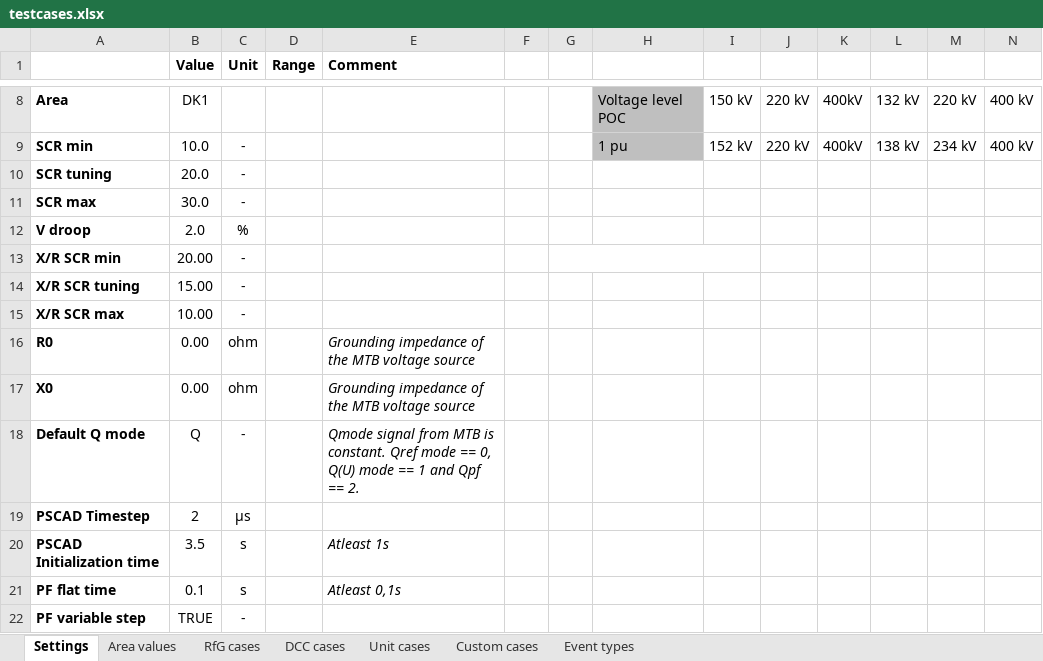
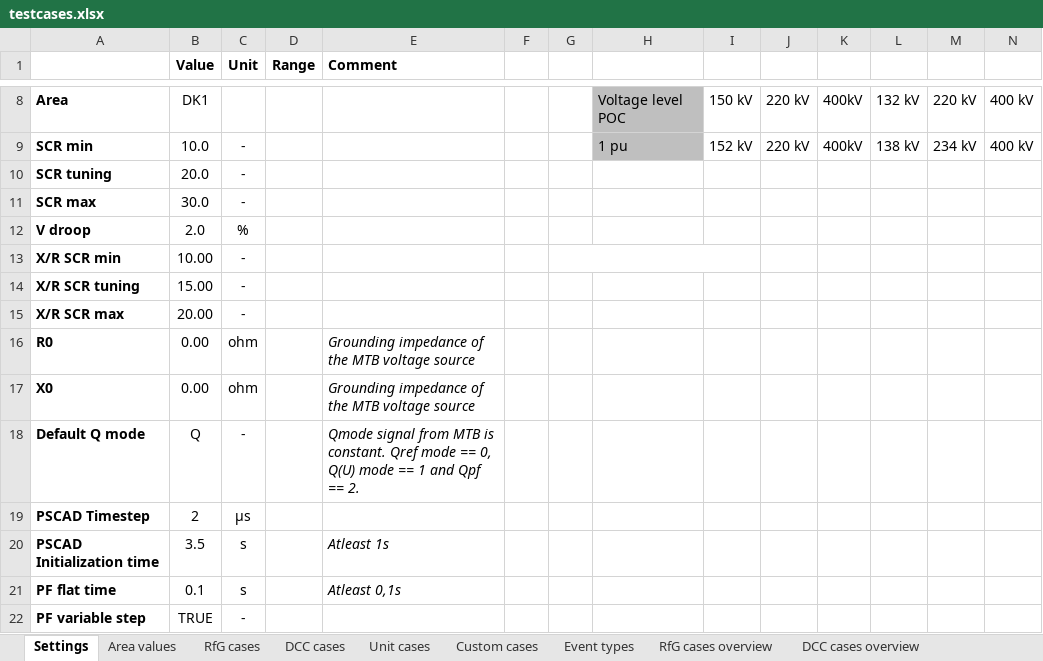
Before and after one commit to Energinet-AIG/MTB, an Excel workbook: testcases.xlsx, sheet Settings, drawn as a sheet; only a part is shown, gaps mark what is left out; values as stored, in another font and other column widths than the file's, no borders; the diff names each change by its address in the sheet, - before the commit and + after, or states it on an @@ line.

Commit message:
Update to testcases.xlsx with case overview

```diff
--- a/testcases.xlsx (sheet Settings)
+++ b/testcases.xlsx (sheet Settings)
+sheet tab: RfG cases overview
+sheet tab: DCC cases overview
-B13 (Value): 20.00
+B13 (Value): 10.00
-B15 (Value): 10.00
+B15 (Value): 20.00
```
Also changed, not shown: sheet RfG cases, sheet Unit cases, sheet DCC cases, sheet Custom cases, other sheet tabs, formulas that keep their value.
